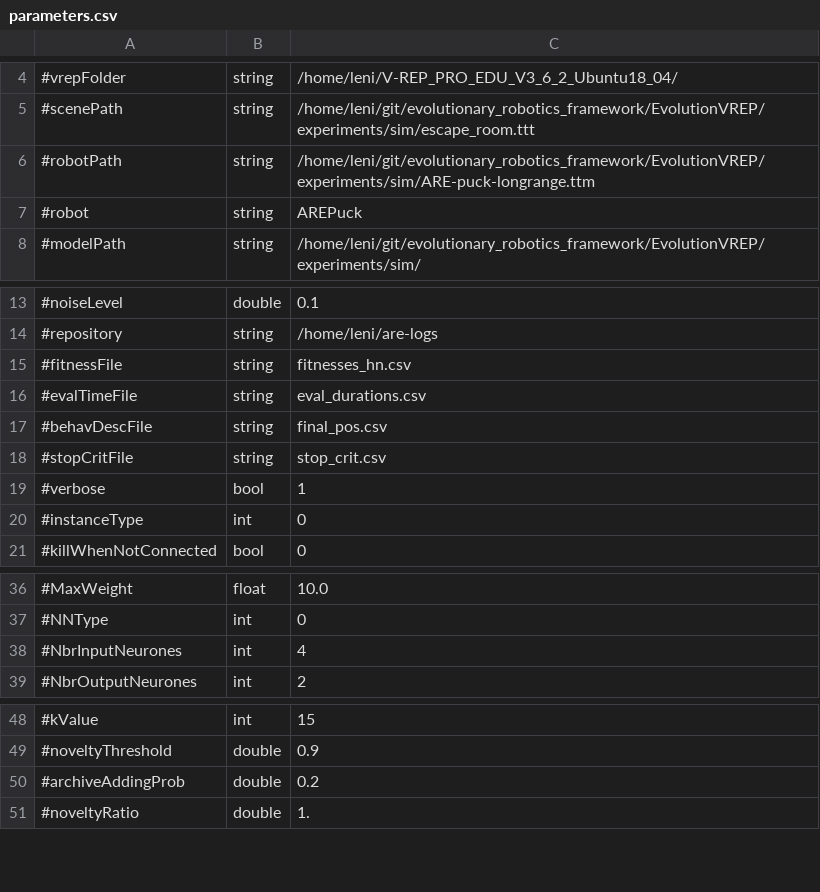
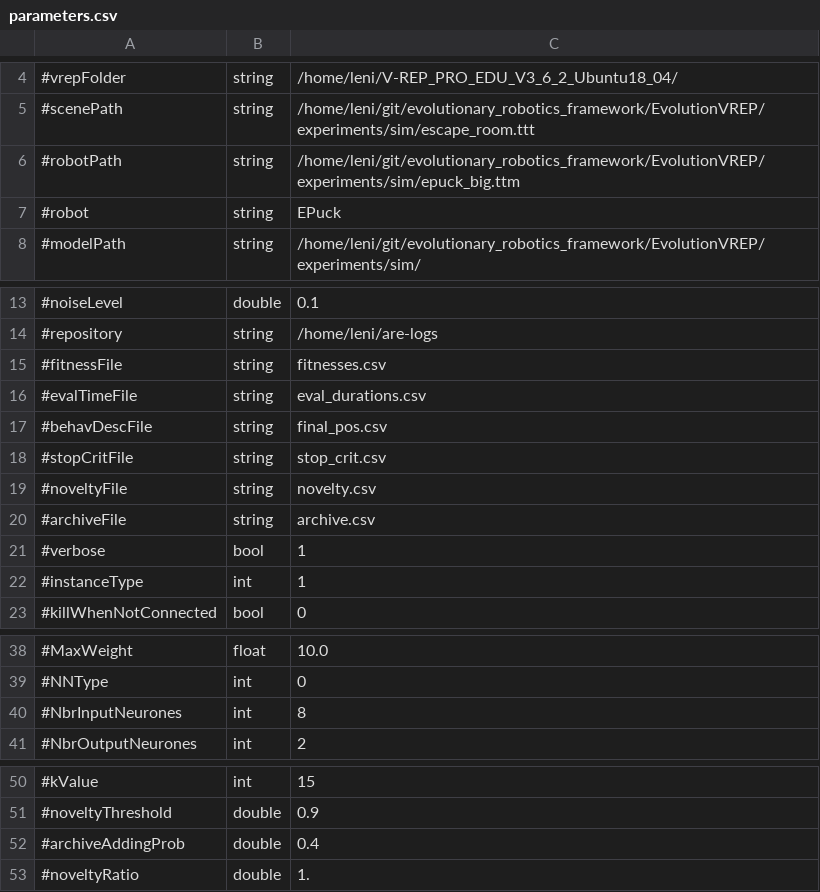
Before and after one commit to AutonomousRoboticEvolution/AREFramework, a CSV file: EvolutionVREP/experiments/ipop_cmaes/parameters.csv, drawn as a sheet; only a part is shown, gaps mark what is left out.

Commit message:
add new file novelty with static helper function to compute novelty and adapt ipop cmaes to use this funtions

```diff
--- a/EvolutionVREP/experiments/ipop_cmaes/parameters.csv
+++ b/EvolutionVREP/experiments/ipop_cmaes/parameters.csv
@@ -5,4 +5,4 @@
 #scenePath,string,/home/leni/git/evolutionary_robotics_framework/EvolutionVREP/experiments/sim/escape_room.ttt
-#robotPath,string,/home/leni/git/evolutionary_robotics_framework/EvolutionVREP/experiments/sim/ARE-puck-longrange.ttm
-#robot,string,AREPuck
+#robotPath,string,/home/leni/git/evolutionary_robotics_framework/EvolutionVREP/experiments/sim/epuck_big.ttm
+#robot,string,EPuck
 #modelPath,string,/home/leni/git/evolutionary_robotics_framework/EvolutionVREP/experiments/sim/
@@ -14,3 +14,3 @@
 #repository,string,/home/leni/are-logs
-#fitnessFile,string,fitnesses_hn.csv
+#fitnessFile,string,fitnesses.csv
 #evalTimeFile,string,eval_durations.csv
@@ -18,4 +18,6 @@
 #stopCritFile,string,stop_crit.csv
+#noveltyFile,string,novelty.csv
+#archiveFile,string,archive.csv
 #verbose,bool,1
-#instanceType,int,0
+#instanceType,int,1
 #killWhenNotConnected,bool,0
@@ -37,3 +39,3 @@
 #NNType,int,0
-#NbrInputNeurones,int,4
+#NbrInputNeurones,int,8
 #NbrOutputNeurones,int,2
@@ -49,3 +51,3 @@
 #noveltyThreshold,double,0.9
-#archiveAddingProb,double,0.2
+#archiveAddingProb,double,0.4
 #noveltyRatio,double,1.
```
Also changed, not shown: 5 other files.
